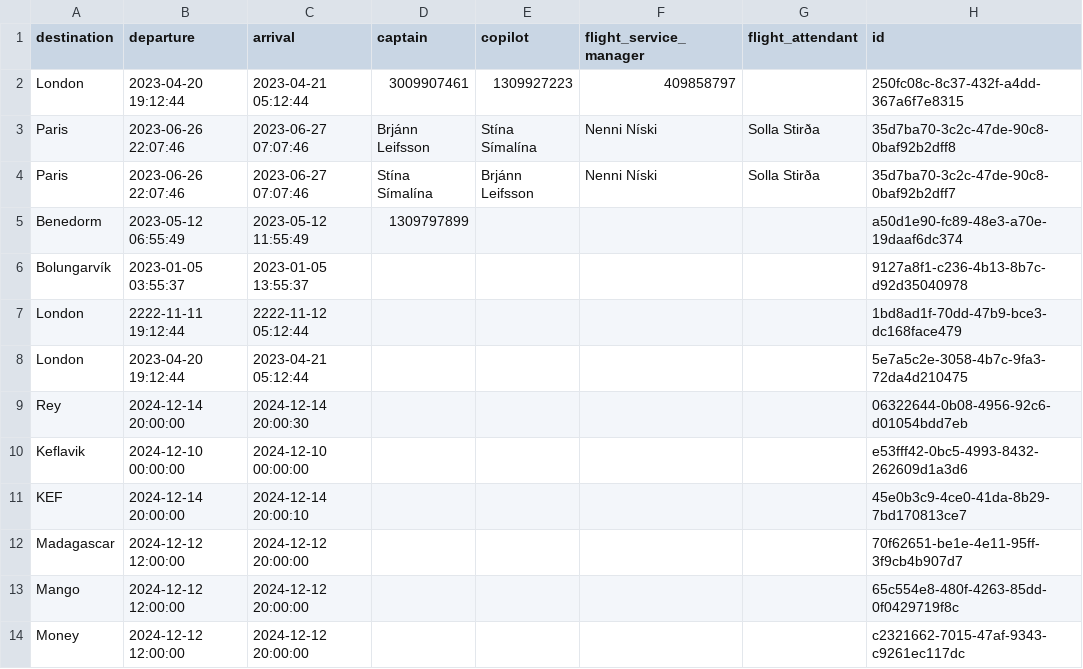
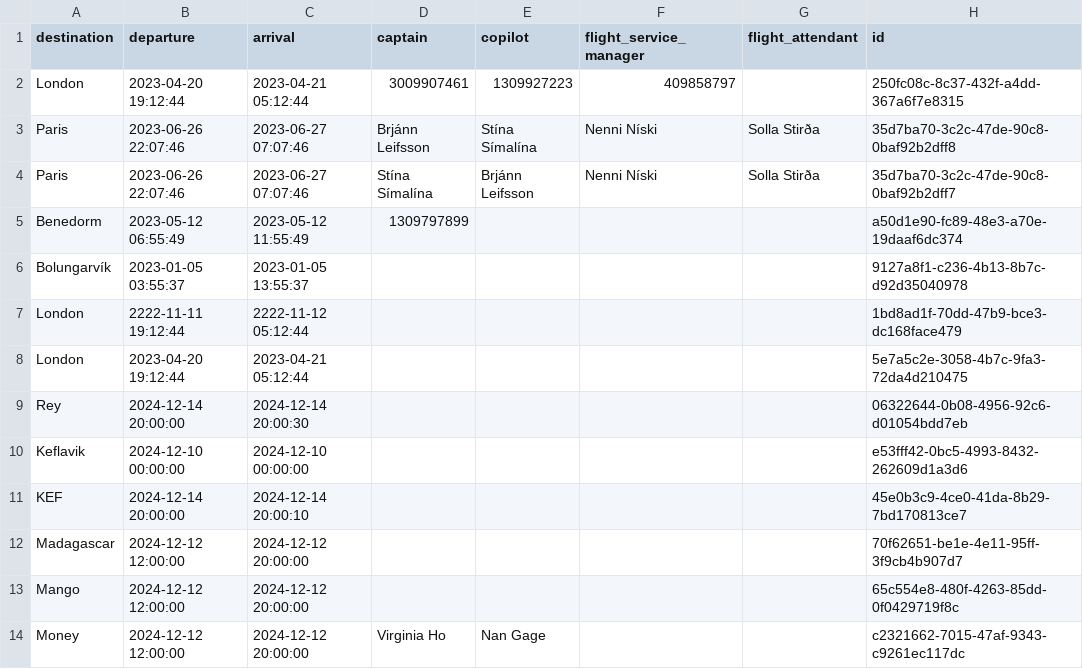
Before and after one commit to d0nti/NaN-Air, a CSV file: src/Files/voyages.csv, drawn as a sheet.

Commit message:
SAVING CHANGES TO CHOSEN STAFF FOR VOYAGE

```diff
--- a/src/Files/voyages.csv
+++ b/src/Files/voyages.csv
@@ -13,2 +13,2 @@ Madagascar,2024-12-12 12:00:00,2024-12-12 20:00:00,,,,,70f62651-be1e-4e11-95ff-3
 Mango,2024-12-12 12:00:00,2024-12-12 20:00:00,,,,,65c554e8-480f-4263-85dd-0f0429719f8c
-Money,2024-12-12 12:00:00,2024-12-12 20:00:00,,,,,c2321662-7015-47af-9343-c9261ec117dc
+Money,2024-12-12 12:00:00,2024-12-12 20:00:00,Virginia Ho,Nan Gage,,,c2321662-7015-47af-9343-c9261ec117dc
```
Also changed, not shown: 1 other file.
